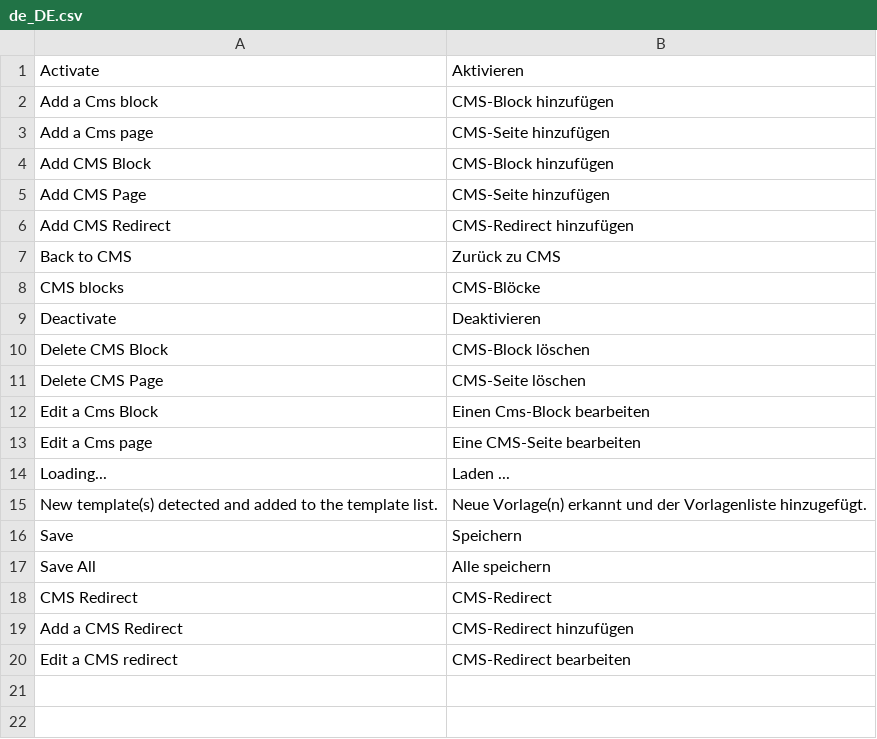
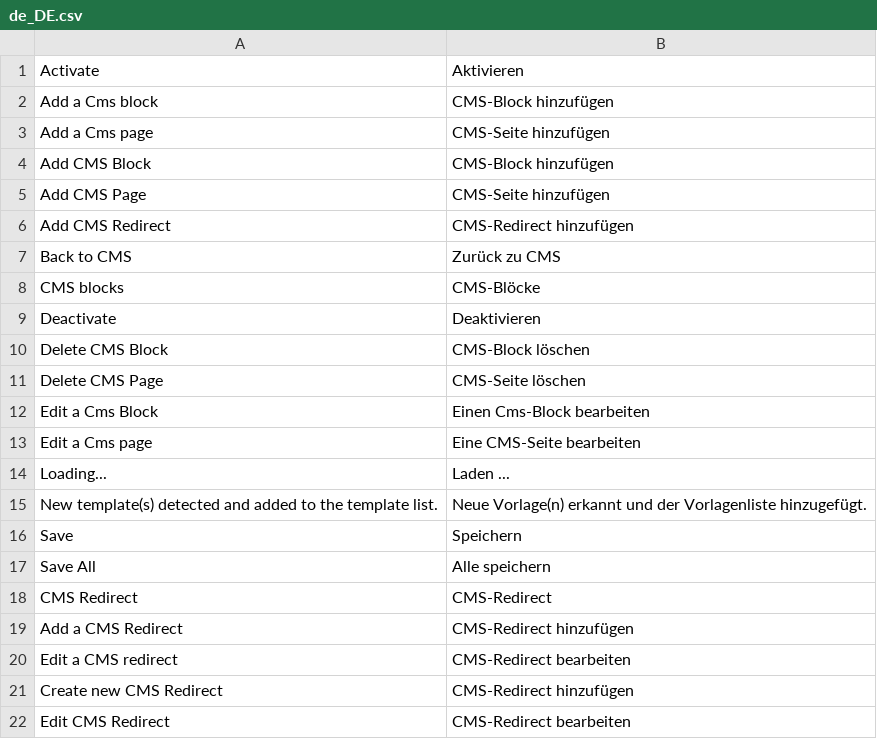
Before and after one commit to spryker/cms, a CSV file: data/translation/Zed/de_DE.csv, drawn as a sheet.

Commit message:
breadcrumbs translations

```diff
--- a/data/translation/Zed/de_DE.csv
+++ b/data/translation/Zed/de_DE.csv
@@ -20 +20,3 @@ Add a CMS Redirect,CMS-Redirect hinzufügen
 Edit a CMS redirect,CMS-Redirect bearbeiten
+Create new CMS Redirect,CMS-Redirect hinzufügen
+Edit CMS Redirect,CMS-Redirect bearbeiten
```
